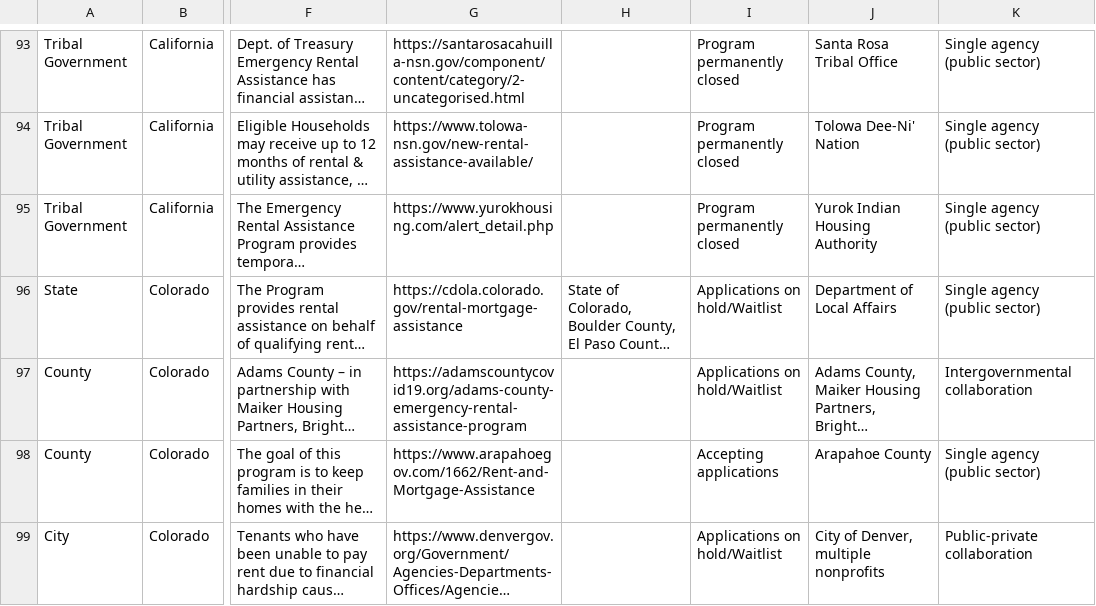
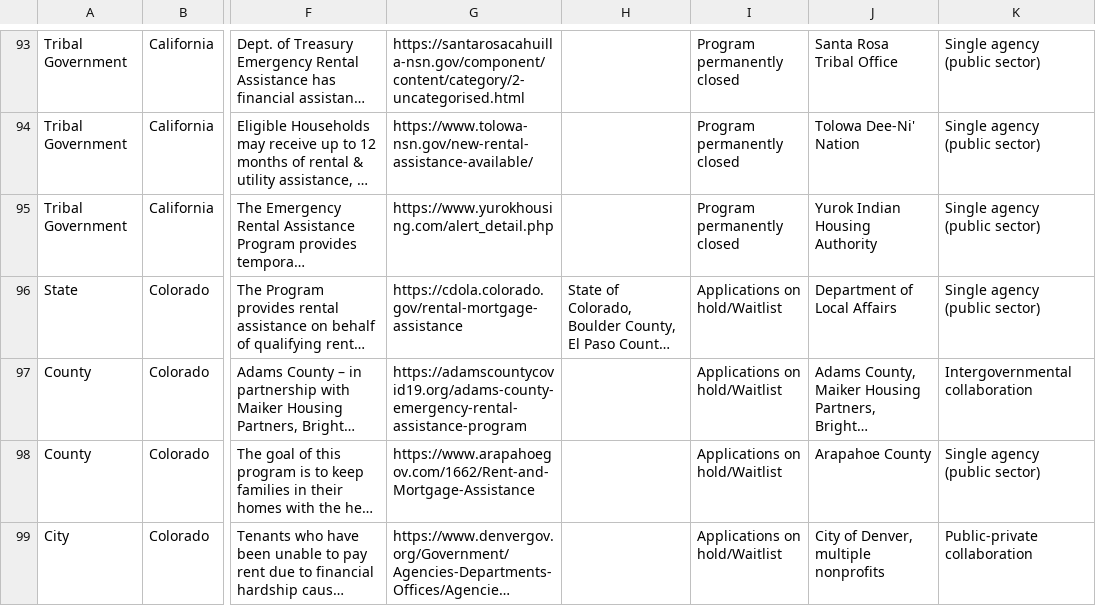
Before and after one commit to cfpb/erap-data-processing, a TSV file: sample_files/sample-raf.tsv, drawn as a sheet; only a part is shown, gaps mark what is left out; long unchanged cells end in …; the diff covers the shown part only; the diff names each change by its address in the sheet, - before the commit and + after, or states it on an @@ line.

```diff
--- a/sample_files/sample-raf.tsv
+++ b/sample_files/sample-raf.tsv
-I98: Accepting applications
+I98: Applications on hold/Waitlist
```
Also changed, not shown: 21 edited cells elsewhere in this file, 2 other files.
